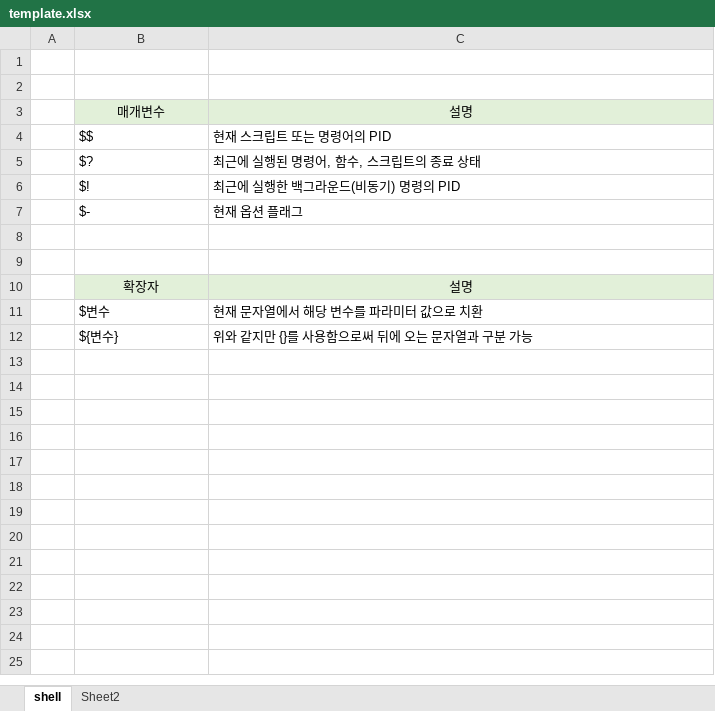
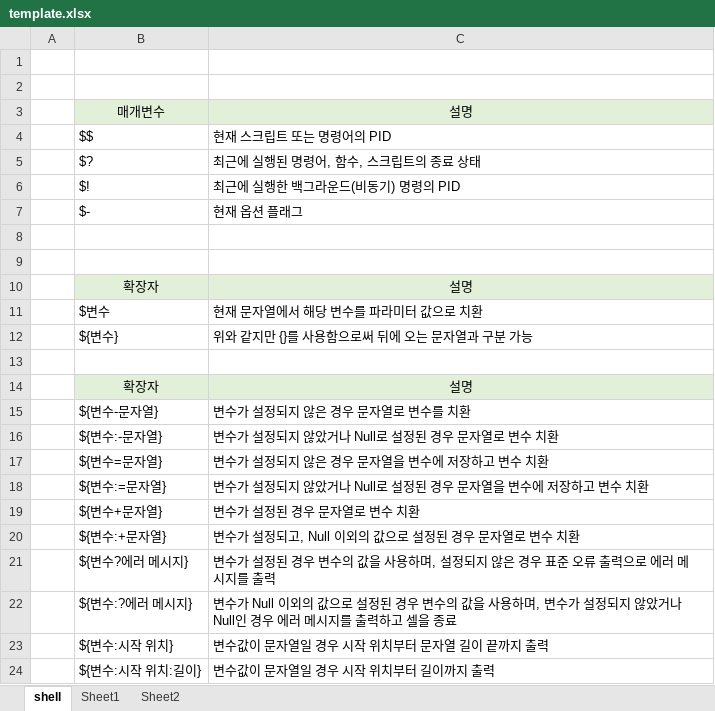
Before and after one commit to SangguKang/doc, an Excel workbook: template.xlsx, sheet shell, drawn as a sheet; values as stored, in another font and other column widths than the file's, no borders; the diff names each change by its address in the sheet, - before the commit and + after, or states it on an @@ line.

```diff
--- a/template.xlsx (sheet shell)
+++ b/template.xlsx (sheet shell)
+sheet tab: Sheet1
+row 13: (empty)
+row 14:  | 확장자 | 설명
+row 15:  | ${변수-문자열} | 변수가 설정되지 않은 경우 문자열로 변수를 치환
+row 16:  | ${변수:-문자열} | 변수가 설정되지 않았거나 Null로 설정된 경우 문자열로 변수 치환
+row 17:  | ${변수=문자열} | 변수가 설정되지 않은 경우 문자열을 변수에 저장하고 변수 치환
+row 18:  | ${변수:=문자열} | 변수가 설정되지 않았거나 Null로 설정된 경우 문자열을 변수에 저장하고 변수 치환
+row 19:  | ${변수+문자열} | 변수가 설정된 경우 문자열로 변수 치환
+row 20:  | ${변수:+문자열} | 변수가 설정되고, Null 이외의 값으로 설정된 경우 문자열로 변수 치환
+row 21:  | ${변수?에러 메시지} | 변수가 설정된 경우 변수의 값을 사용하며, 설정되지 않은 경우 표준 오류 출력으로 에러 메시지를 출력
+row 22:  | ${변수:?에러 메시지} | 변수가 Null 이외의 값으로 설정된 경우 변수의 값을 사용하며, 변수가 설정되지 않았거나 Null인 경우 에러 메시지를 출력하고 셀을 종료
+row 23:  | ${변수:시작 위치} | 변수값이 문자열일 경우 시작 위치부터 문자열 길이 끝까지 출력
+row 24:  | ${변수:시작 위치:길이} | 변수값이 문자열일 경우 시작 위치부터 길이까지 출력
```
Also changed, not shown: sheet Sheet2, TravelTour/카레부부Tour.xlsx.
